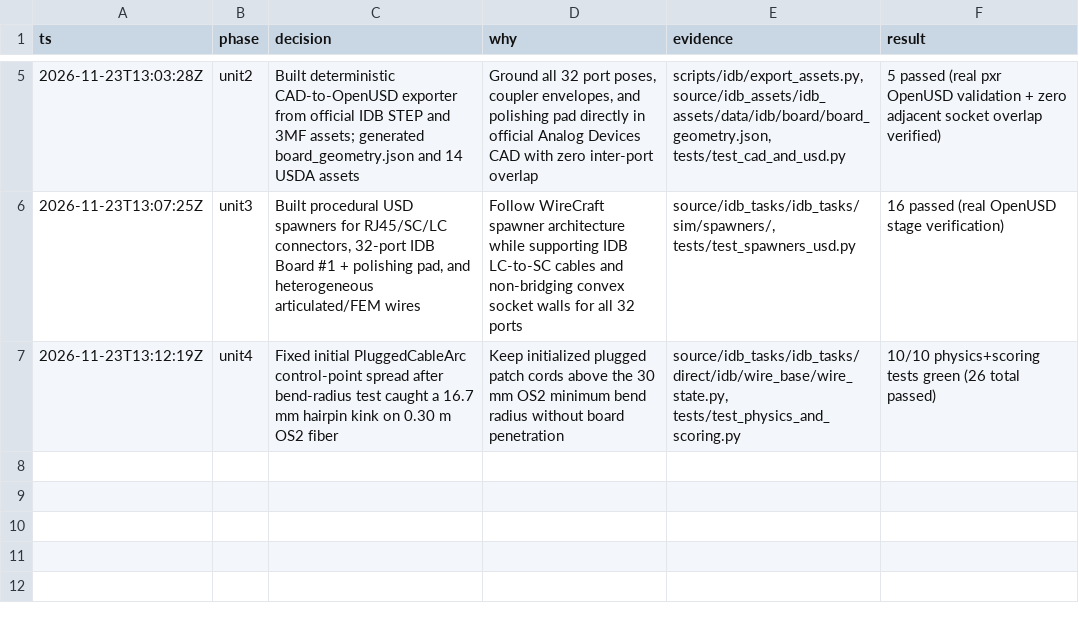
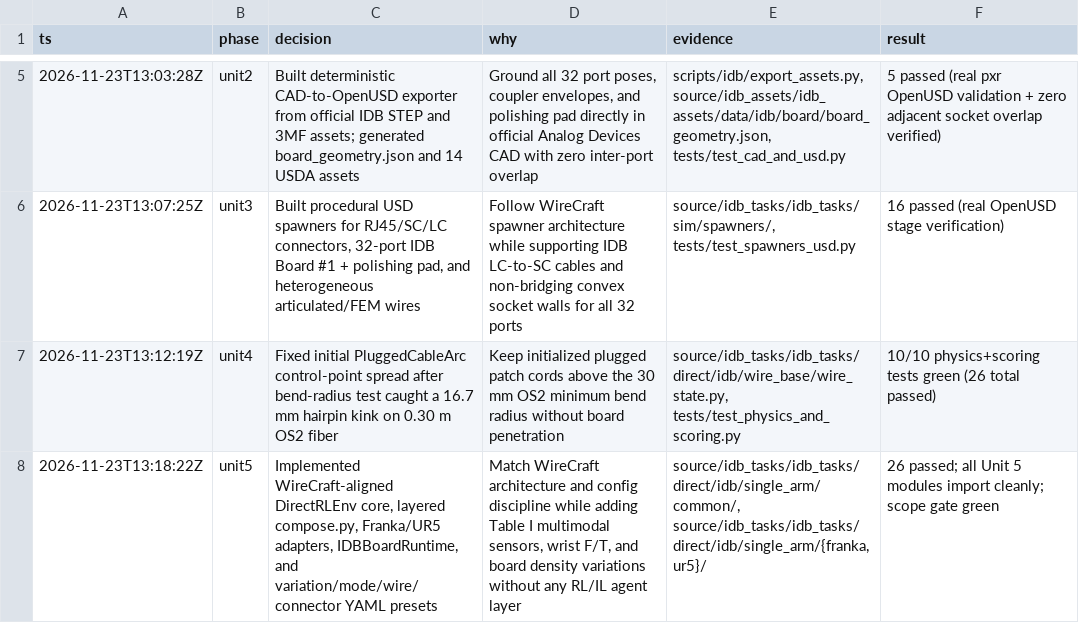
Before and after one commit to vyomakesh0728/industrial_dex, a TSV file: decisions.tsv, drawn as a sheet; only a part is shown, gaps mark what is left out.

Commit message:
Add WireCraft-aligned IDB env core, layered config composer, robot adapters, and presets

```diff
--- a/decisions.tsv
+++ b/decisions.tsv
@@ -7 +7,2 @@ ts	phase	decision	why	evidence	result
 2026-11-23T13:12:19Z	unit4	Fixed initial PluggedCableArc control-point spread after bend-radius test caught a 16.7 mm hairpin kink on 0.30 m OS2 fiber	Keep initialized plugged patch cords above the 30 mm OS2 minimum bend radius without board penetration	source/idb_tasks/idb_tasks/direct/idb/wire_base/wire_state.py, tests/test_physics_and_scoring.py	10/10 physics+scoring tests green (26 total passed)
+2026-11-23T13:18:22Z	unit5	Implemented WireCraft-aligned DirectRLEnv core, layered compose.py, Franka/UR5 adapters, IDBBoardRuntime, and variation/mode/wire/connector YAML presets	Match WireCraft architecture and config discipline while adding Table I multimodal sensors, wrist F/T, and board density variations without any RL/IL agent layer	source/idb_tasks/idb_tasks/direct/idb/single_arm/common/, source/idb_tasks/idb_tasks/direct/idb/single_arm/{franka,ur5}/	26 passed; all Unit 5 modules import cleanly; scope gate green
```
Also changed, not shown: 27 other files.
